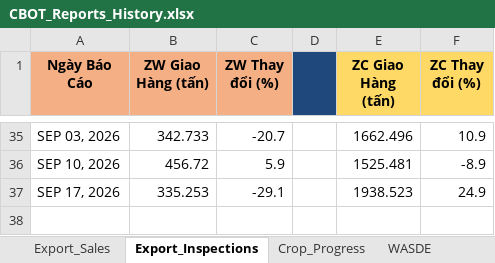
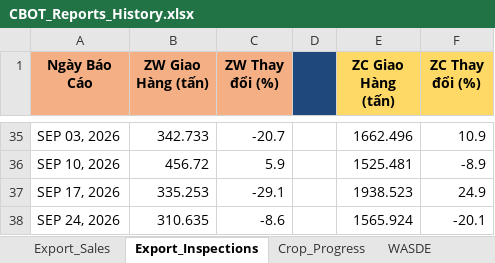
Before and after one commit to Thang-Cbot/dashboard, an Excel workbook: USDA Reports/CBOT_Reports_History.xlsx, sheet Export_Inspections, drawn as a sheet; only a part is shown, gaps mark what is left out; values as stored, in another font and other column widths than the file's, no borders; the diff names each change by its address in the sheet, - before the commit and + after, or states it on an @@ line.

Commit message:
Auto sync: Dữ liệu USDA Crop Progress mới

```diff
--- a/USDA Reports/CBOT_Reports_History.xlsx (sheet Export_Inspections)
+++ b/USDA Reports/CBOT_Reports_History.xlsx (sheet Export_Inspections)
+row 38: SEP 24, 2026 | 310.635 | -8.6 |  | 1565.924 | -20.1
```
Also changed, not shown: 4 other files.
